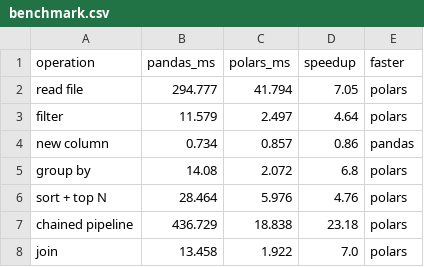
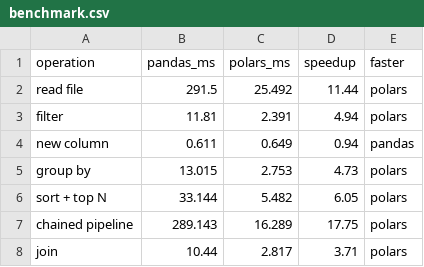
Before and after one commit to Mohammed-Khalil-Dev/Programing-For-Ai-ARTI303-Labs, a CSV file: src/Assignment1/results/benchmark.csv, drawn as a sheet.

```diff
--- a/src/Assignment1/results/benchmark.csv
+++ b/src/Assignment1/results/benchmark.csv
@@ -1,8 +1,8 @@
 operation,pandas_ms,polars_ms,speedup,faster
-read file,294.777,41.794,7.05,polars
-filter,11.579,2.497,4.64,polars
-new column,0.734,0.857,0.86,pandas
-group by,14.08,2.072,6.8,polars
-sort + top N,28.464,5.976,4.76,polars
-chained pipeline,436.729,18.838,23.18,polars
-join,13.458,1.922,7.0,polars
+read file,291.5,25.492,11.44,polars
+filter,11.81,2.391,4.94,polars
+new column,0.611,0.649,0.94,pandas
+group by,13.015,2.753,4.73,polars
+sort + top N,33.144,5.482,6.05,polars
+chained pipeline,289.143,16.289,17.75,polars
+join,10.44,2.817,3.71,polars
```
Also changed, not shown: 3 other files.
